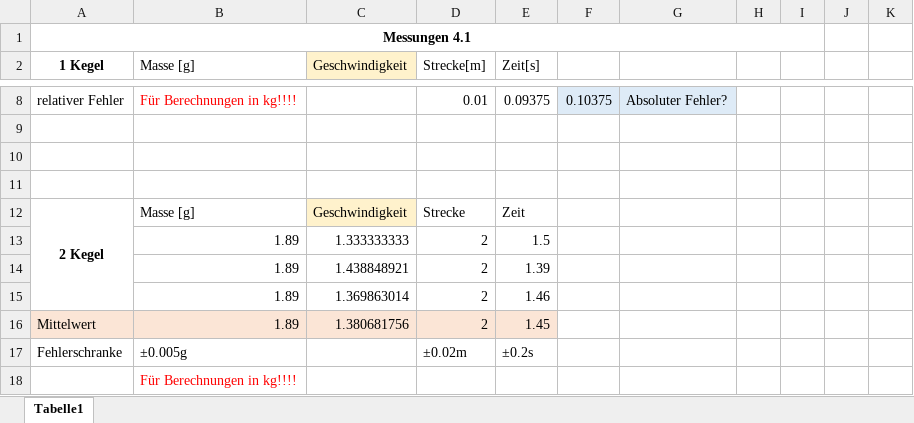
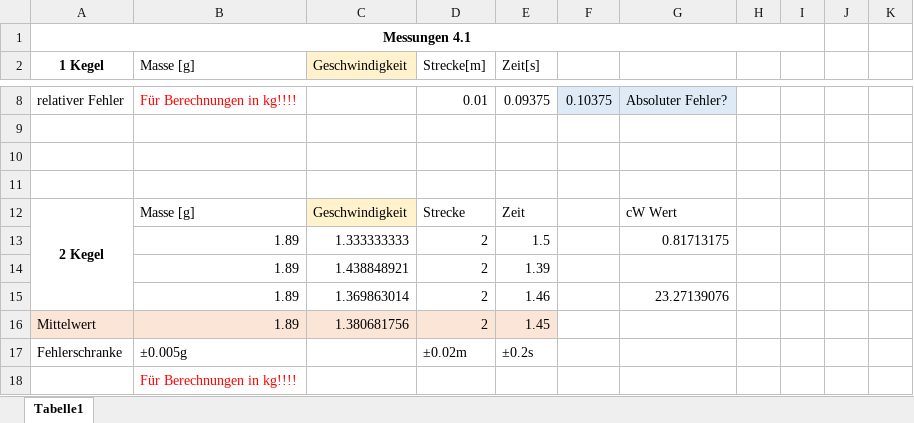
Before and after one commit to BrummBee/Stroemungen, an Excel workbook: m4a_physikpraktikum_stroemungen.xlsx, sheet Tabelle1, drawn as a sheet; only a part is shown, gaps mark what is left out; values as stored, in another font and other column widths than the file's, no borders; the diff names each change by its address in the sheet, - before the commit and + after, or states it on an @@ line.

```diff
--- a/m4a_physikpraktikum_stroemungen.xlsx (sheet Tabelle1)
+++ b/m4a_physikpraktikum_stroemungen.xlsx (sheet Tabelle1)
-G12: (empty)
+G12: cW Wert
-G13: (empty)
+G13: 0.81713175
-G15: (empty)
+G15: 23.27139076
```
Also changed, not shown: 9 other files.
